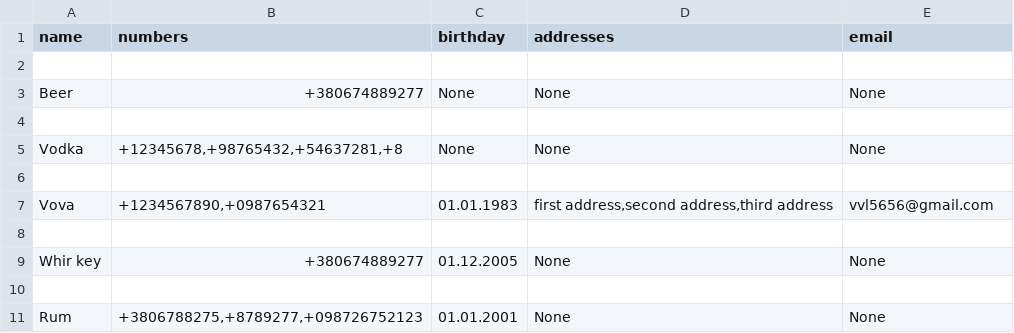
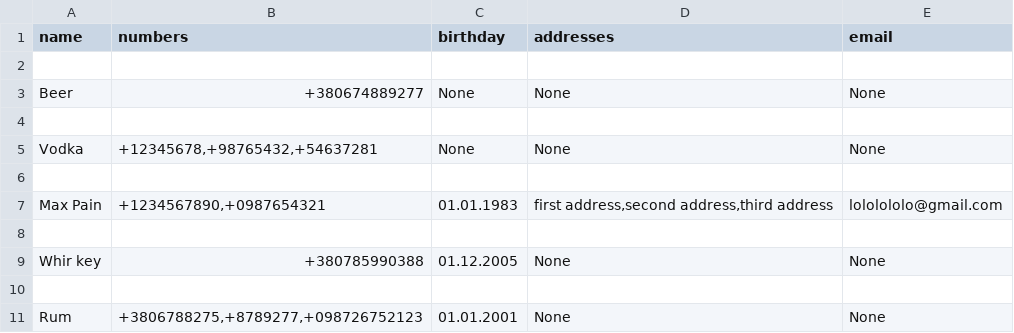
Before and after one commit to dJg-jpeg/Address-Book-with-BlackJack-and-B-tches, a CSV file: contact_book.csv, drawn as a sheet.

```diff
--- a/contact_book.csv
+++ b/contact_book.csv
@@ -4,7 +4,7 @@ Beer,+380674889277,None,None,None
 
-Vodka,"+12345678,+98765432,+54637281,+8",None,None,None
+Vodka,"+12345678,+98765432,+54637281",None,None,None
 
-Vova,"+1234567890,+0987654321",01.01.1983,"first address,second address,third address",vvl5656@gmail.com
+Max Pain,"+1234567890,+0987654321",01.01.1983,"first address,second address,third address",lololololo@gmail.com
 
-Whir key,+380674889277,01.12.2005,None,None
+Whir key,+380785990388,01.12.2005,None,None
 
```
Also changed, not shown: 3 other files.
